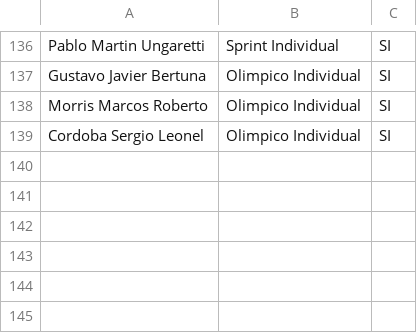
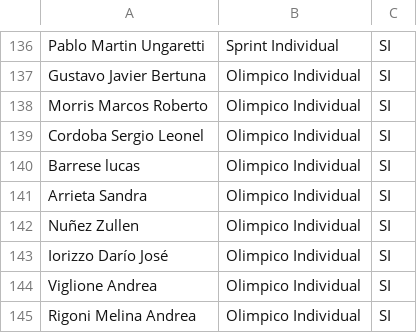
Before and after one commit to grupot3baradero-cmyk/inscriptos, a CSV file: Inscriptos confirmados - Hoja 1.csv, drawn as a sheet; only a part is shown, gaps mark what is left out.

Commit message:
Add files via upload

```diff
--- a/Inscriptos confirmados - Hoja 1.csv
+++ b/Inscriptos confirmados - Hoja 1.csv
@@ -139 +139,7 @@ Morris Marcos Roberto,Olimpico Individual,SI
 Cordoba Sergio Leonel ,Olimpico Individual,SI
+Barrese lucas,Olimpico Individual,SI
+Arrieta Sandra,Olimpico Individual,SI
+Nuñez Zullen,Olimpico Individual,SI
+Iorizzo Darío José ,Olimpico Individual,SI
+Viglione Andrea ,Olimpico Individual,SI
+Rigoni Melina Andrea ,Olimpico Individual,SI
```
